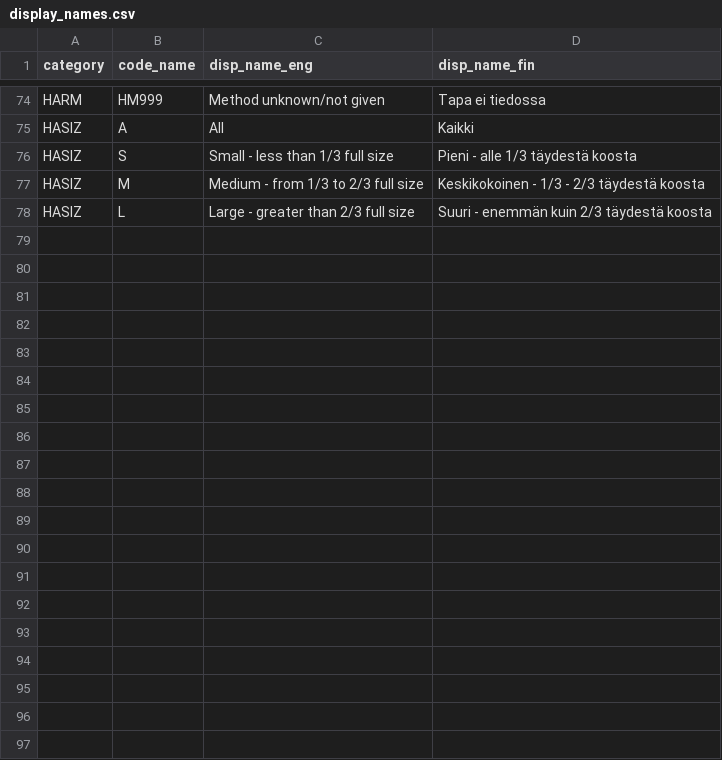
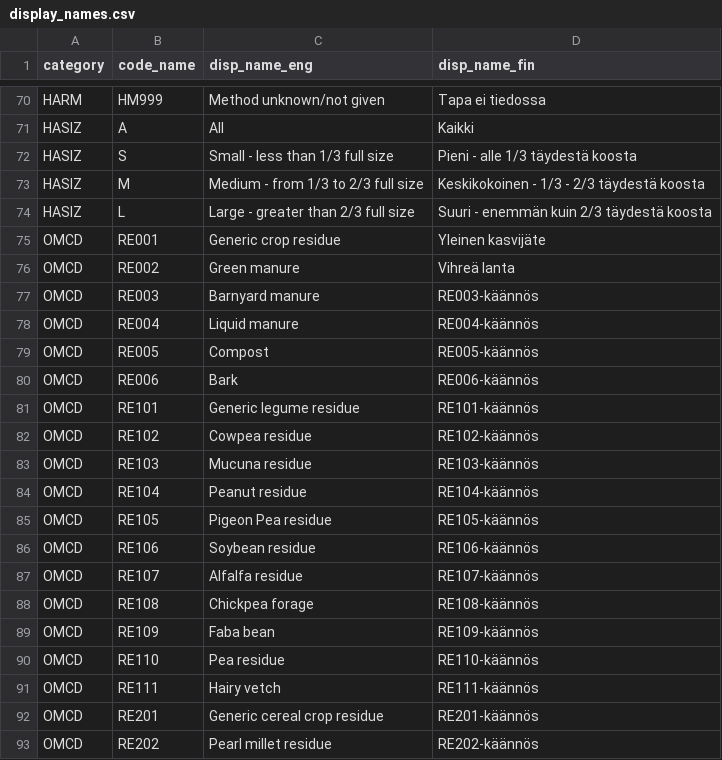
Before and after one commit to PecanProject/fieldactivity, a CSV file: data/display_names.csv, drawn as a sheet; only a part is shown, gaps mark what is left out; the diff covers the shown part only.

```diff
--- a/data/display_names.csv
+++ b/data/display_names.csv
@@ -78 +74,20 @@ HASIZ,M,Medium - from 1/3 to 2/3 full size,Keskikokoinen - 1/3 - 2/3 täydestä
 HASIZ,L,Large - greater than 2/3 full size, Suuri - enemmän kuin 2/3 täydestä koosta
+OMCD,RE001,Generic crop residue,Yleinen kasvijäte
+OMCD,RE002,Green manure,Vihreä lanta
+OMCD,RE003,Barnyard manure,RE003-käännös
+OMCD,RE004,Liquid manure,RE004-käännös
+OMCD,RE005,Compost,RE005-käännös
+OMCD,RE006,Bark,RE006-käännös
+OMCD,RE101,Generic legume residue,RE101-käännös
+OMCD,RE102,Cowpea residue,RE102-käännös
+OMCD,RE103,Mucuna residue,RE103-käännös
+OMCD,RE104,Peanut residue,RE104-käännös
+OMCD,RE105,Pigeon Pea residue,RE105-käännös
+OMCD,RE106,Soybean residue,RE106-käännös
+OMCD,RE107,Alfalfa residue,RE107-käännös
+OMCD,RE108,Chickpea forage,RE108-käännös
+OMCD,RE109,Faba bean,RE109-käännös
+OMCD,RE110,Pea residue,RE110-käännös
+OMCD,RE111,Hairy vetch,RE111-käännös
+OMCD,RE201,Generic cereal crop residue,RE201-käännös
+OMCD,RE202,Pearl millet residue,RE202-käännös
```
Also changed, not shown: 20 added rows and 8 removed rows elsewhere in this file, 5 other files.
